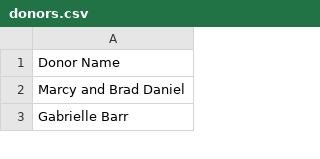
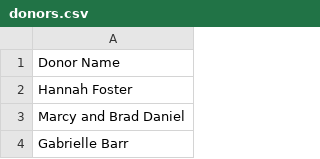
Before and after one commit to Fralin-Development/fralin-development.github.io, a CSV file: donors.csv, drawn as a sheet; only a part is shown; the diff names each change by its address in the sheet, - before the commit and + after, or states it on an @@ line.

```diff
--- a/donors.csv
+++ b/donors.csv
+row 2: Hannah Foster
```
